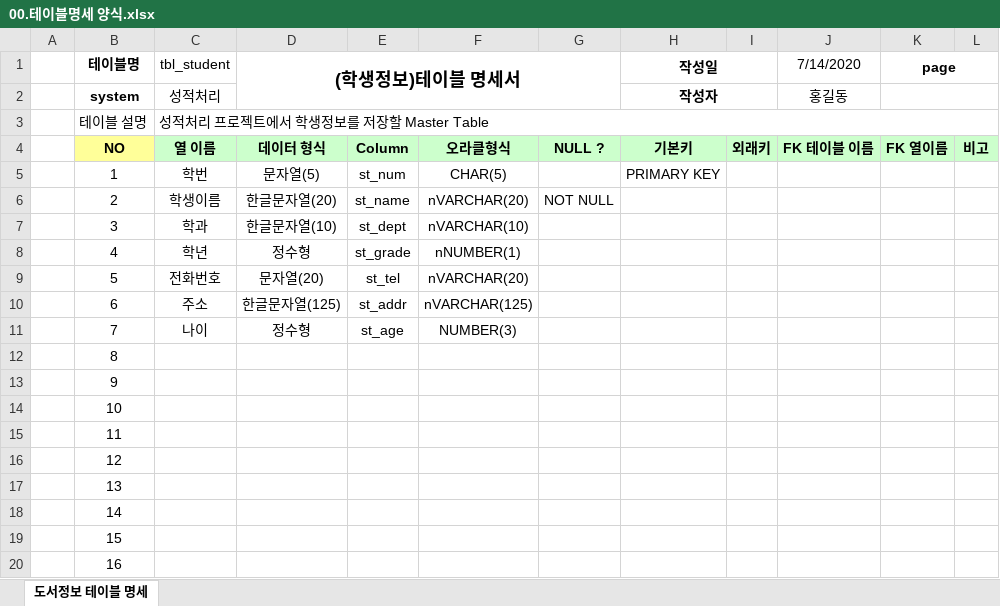
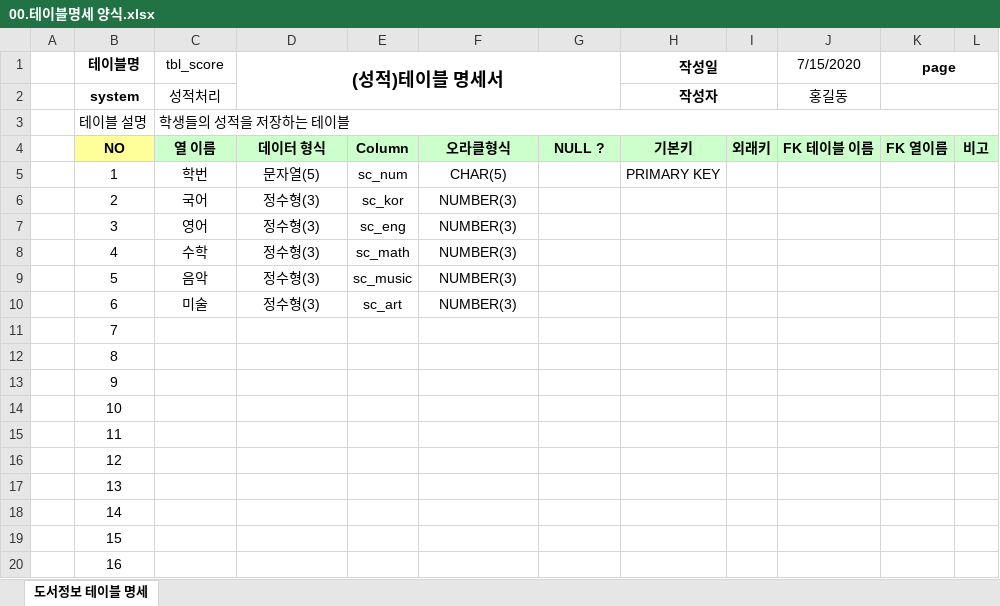
Before and after one commit to heonjunkim/Biz_502_2020_07_DBMS, an Excel workbook: 참고자료/00.테이블명세 양식.xlsx, sheet 도서정보 테이블 명세, drawn as a sheet; values as stored, in another font and other column widths than the file's, no borders; the diff names each change by its address in the sheet, - before the commit and + after, or states it on an @@ line.

```diff
--- a/참고자료/00.테이블명세 양식.xlsx (sheet 도서정보 테이블 명세)
+++ b/참고자료/00.테이블명세 양식.xlsx (sheet 도서정보 테이블 명세)
-C1: tbl_student
+C1: tbl_score
-D1: (학생정보)테이블 명세서
+D1: (성적)테이블 명세서
-J1: 7/14/2020
+J1: 7/15/2020
-C3 (tbl_score): 성적처리 프로젝트에서 학생정보를 저장할 Master Table
+C3 (tbl_score): 학생들의 성적을 저장하는 테이블
-E5: st_num
+E5: sc_num
-C6 (tbl_score): 학생이름
+C6 (tbl_score): 국어
-D6 ((성적)테이블 명세서): 한글문자열(20)
+D6 ((성적)테이블 명세서): 정수형(3)
-E6: st_name
+E6: sc_kor
-F6: nVARCHAR(20)
+F6: NUMBER(3)
-G6: NOT NULL
+G6: (empty)
-C7 (tbl_score): 학과
+C7 (tbl_score): 영어
-D7 ((성적)테이블 명세서): 한글문자열(10)
+D7 ((성적)테이블 명세서): 정수형(3)
-E7: st_dept
+E7: sc_eng
-F7: nVARCHAR(10)
+F7: NUMBER(3)
-C8 (tbl_score): 학년
+C8 (tbl_score): 수학
-D8 ((성적)테이블 명세서): 정수형
+D8 ((성적)테이블 명세서): 정수형(3)
-E8: st_grade
+E8: sc_math
-F8: nNUMBER(1)
+F8: NUMBER(3)
-C9 (tbl_score): 전화번호
+C9 (tbl_score): 음악
-D9 ((성적)테이블 명세서): 문자열(20)
+D9 ((성적)테이블 명세서): 정수형(3)
-E9: st_tel
+E9: sc_music
-F9: nVARCHAR(20)
+F9: NUMBER(3)
-C10 (tbl_score): 주소
+C10 (tbl_score): 미술
-D10 ((성적)테이블 명세서): 한글문자열(125)
+D10 ((성적)테이블 명세서): 정수형(3)
-E10: st_addr
+E10: sc_art
-F10: nVARCHAR(125)
+F10: NUMBER(3)
-C11 (tbl_score): 나이
+C11 (tbl_score): (empty)
-D11 ((성적)테이블 명세서): 정수형
+D11 ((성적)테이블 명세서): (empty)
-E11: st_age
+E11: (empty)
-F11: NUMBER(3)
+F11: (empty)
```
Also changed, not shown: 참고자료/학생정보테이블.xlsx, 10 other files.
